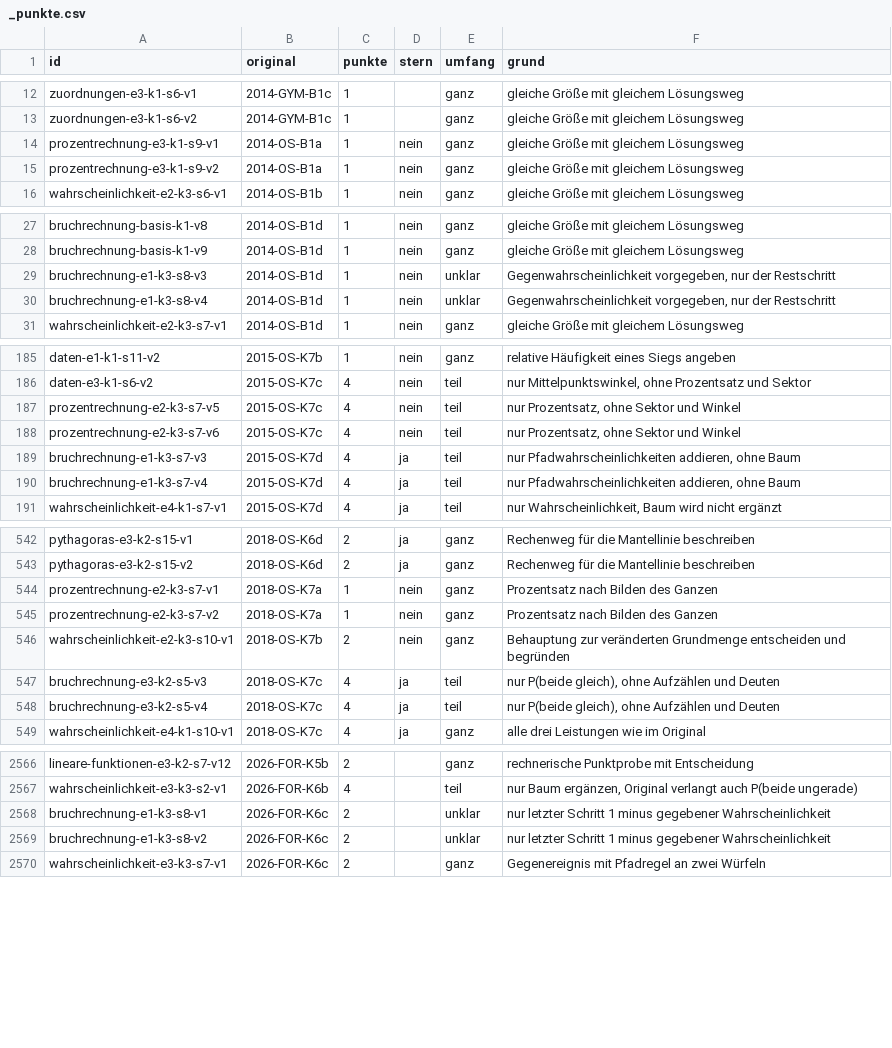
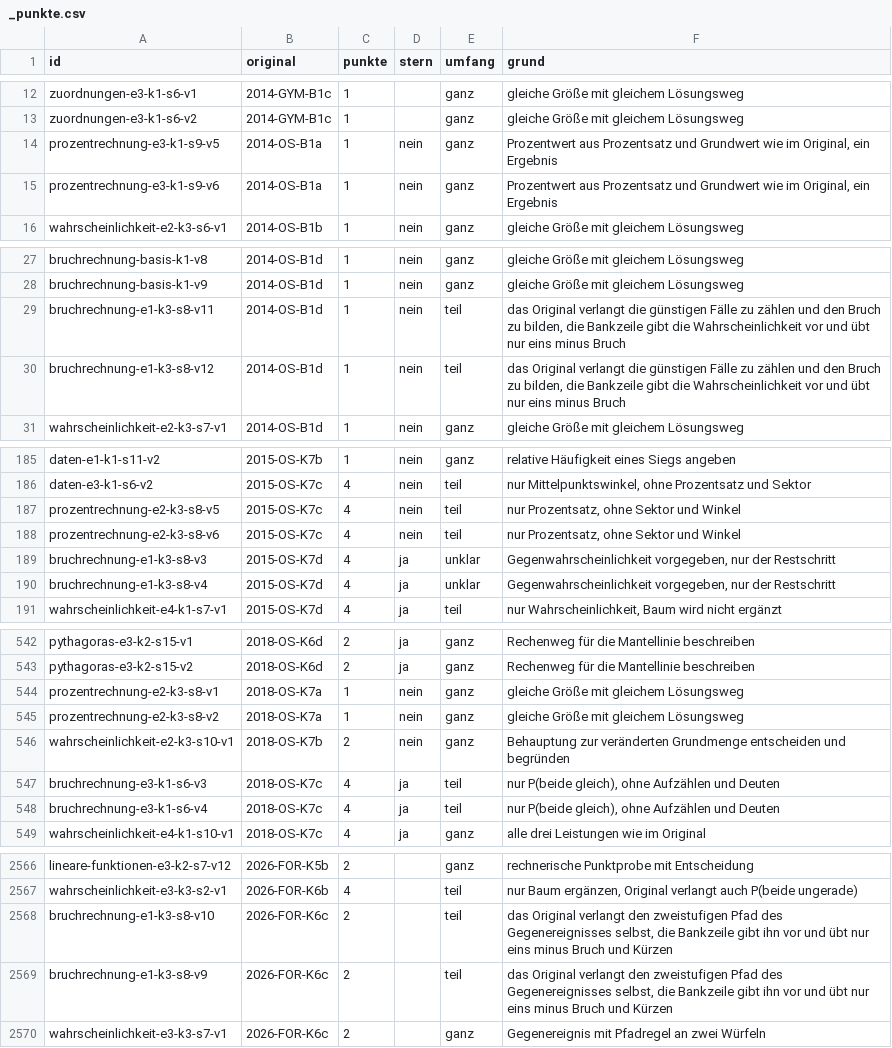
Before and after one commit to hz-0801/aufgabenbank, a CSV file: bank/_punkte.csv, drawn as a sheet; only a part is shown, gaps mark what is left out; the diff covers the shown part only.

```diff
--- a/bank/_punkte.csv
+++ b/bank/_punkte.csv
@@ -13,4 +13,4 @@ zuordnungen-e3-k1-s6-v1;2014-GYM-B1c;1;;ganz;gleiche Größe mit gleichem Lösun
 zuordnungen-e3-k1-s6-v2;2014-GYM-B1c;1;;ganz;gleiche Größe mit gleichem Lösungsweg
-prozentrechnung-e3-k1-s9-v1;2014-OS-B1a;1;nein;ganz;gleiche Größe mit gleichem Lösungsweg
-prozentrechnung-e3-k1-s9-v2;2014-OS-B1a;1;nein;ganz;gleiche Größe mit gleichem Lösungsweg
+prozentrechnung-e3-k1-s9-v5;2014-OS-B1a;1;nein;ganz;Prozentwert aus Prozentsatz und Grundwert wie im Original, ein Ergebnis
+prozentrechnung-e3-k1-s9-v6;2014-OS-B1a;1;nein;ganz;Prozentwert aus Prozentsatz und Grundwert wie im Original, ein Ergebnis
 wahrscheinlichkeit-e2-k3-s6-v1;2014-OS-B1b;1;nein;ganz;gleiche Größe mit gleichem Lösungsweg
@@ -28,4 +28,4 @@ bruchrechnung-basis-k1-v8;2014-OS-B1d;1;nein;ganz;gleiche Größe mit gleichem L
 bruchrechnung-basis-k1-v9;2014-OS-B1d;1;nein;ganz;gleiche Größe mit gleichem Lösungsweg
-bruchrechnung-e1-k3-s8-v3;2014-OS-B1d;1;nein;unklar;Gegenwahrscheinlichkeit vorgegeben, nur der Restschritt
-bruchrechnung-e1-k3-s8-v4;2014-OS-B1d;1;nein;unklar;Gegenwahrscheinlichkeit vorgegeben, nur der Restschritt
+bruchrechnung-e1-k3-s8-v11;2014-OS-B1d;1;nein;teil;das Original verlangt die günstigen Fälle zu zählen und den Bruch zu bilden, die Bankzeile gibt die Wahrscheinlichkeit vor und übt nur eins minus Bruch
+bruchrechnung-e1-k3-s8-v12;2014-OS-B1d;1;nein;teil;das Original verlangt die günstigen Fälle zu zählen und den Bruch zu bilden, die Bankzeile gibt die Wahrscheinlichkeit vor und übt nur eins minus Bruch
 wahrscheinlichkeit-e2-k3-s7-v1;2014-OS-B1d;1;nein;ganz;gleiche Größe mit gleichem Lösungsweg
@@ -186,6 +186,6 @@ daten-e1-k1-s11-v2;2015-OS-K7b;1;nein;ganz;relative Häufigkeit eines Siegs ange
 daten-e3-k1-s6-v2;2015-OS-K7c;4;nein;teil;nur Mittelpunktswinkel, ohne Prozentsatz und Sektor
-prozentrechnung-e2-k3-s7-v5;2015-OS-K7c;4;nein;teil;nur Prozentsatz, ohne Sektor und Winkel
-prozentrechnung-e2-k3-s7-v6;2015-OS-K7c;4;nein;teil;nur Prozentsatz, ohne Sektor und Winkel
-bruchrechnung-e1-k3-s7-v3;2015-OS-K7d;4;ja;teil;nur Pfadwahrscheinlichkeiten addieren, ohne Baum
-bruchrechnung-e1-k3-s7-v4;2015-OS-K7d;4;ja;teil;nur Pfadwahrscheinlichkeiten addieren, ohne Baum
+prozentrechnung-e2-k3-s8-v5;2015-OS-K7c;4;nein;teil;nur Prozentsatz, ohne Sektor und Winkel
+prozentrechnung-e2-k3-s8-v6;2015-OS-K7c;4;nein;teil;nur Prozentsatz, ohne Sektor und Winkel
+bruchrechnung-e1-k3-s8-v3;2015-OS-K7d;4;ja;unklar;Gegenwahrscheinlichkeit vorgegeben, nur der Restschritt
+bruchrechnung-e1-k3-s8-v4;2015-OS-K7d;4;ja;unklar;Gegenwahrscheinlichkeit vorgegeben, nur der Restschritt
 wahrscheinlichkeit-e4-k1-s7-v1;2015-OS-K7d;4;ja;teil;nur Wahrscheinlichkeit, Baum wird nicht ergänzt
@@ -543,7 +543,7 @@ pythagoras-e3-k2-s15-v1;2018-OS-K6d;2;ja;ganz;Rechenweg für die Mantellinie bes
 pythagoras-e3-k2-s15-v2;2018-OS-K6d;2;ja;ganz;Rechenweg für die Mantellinie beschreiben
-prozentrechnung-e2-k3-s7-v1;2018-OS-K7a;1;nein;ganz;Prozentsatz nach Bilden des Ganzen
-prozentrechnung-e2-k3-s7-v2;2018-OS-K7a;1;nein;ganz;Prozentsatz nach Bilden des Ganzen
+prozentrechnung-e2-k3-s8-v1;2018-OS-K7a;1;nein;ganz;gleiche Größe mit gleichem Lösungsweg
+prozentrechnung-e2-k3-s8-v2;2018-OS-K7a;1;nein;ganz;gleiche Größe mit gleichem Lösungsweg
 wahrscheinlichkeit-e2-k3-s10-v1;2018-OS-K7b;2;nein;ganz;Behauptung zur veränderten Grundmenge entscheiden und begründen
-bruchrechnung-e3-k2-s5-v3;2018-OS-K7c;4;ja;teil;nur P(beide gleich), ohne Aufzählen und Deuten
-bruchrechnung-e3-k2-s5-v4;2018-OS-K7c;4;ja;teil;nur P(beide gleich), ohne Aufzählen und Deuten
+bruchrechnung-e3-k1-s6-v3;2018-OS-K7c;4;ja;teil;nur P(beide gleich), ohne Aufzählen und Deuten
+bruchrechnung-e3-k1-s6-v4;2018-OS-K7c;4;ja;teil;nur P(beide gleich), ohne Aufzählen und Deuten
 wahrscheinlichkeit-e4-k1-s10-v1;2018-OS-K7c;4;ja;ganz;alle drei Leistungen wie im Original
@@ -2567,4 +2567,4 @@ lineare-funktionen-e3-k2-s7-v12;2026-FOR-K5b;2;;ganz;rechnerische Punktprobe mit
 wahrscheinlichkeit-e3-k3-s2-v1;2026-FOR-K6b;4;;teil;nur Baum ergänzen, Original verlangt auch P(beide ungerade)
-bruchrechnung-e1-k3-s8-v1;2026-FOR-K6c;2;;unklar;nur letzter Schritt 1 minus gegebener Wahrscheinlichkeit
-bruchrechnung-e1-k3-s8-v2;2026-FOR-K6c;2;;unklar;nur letzter Schritt 1 minus gegebener Wahrscheinlichkeit
+bruchrechnung-e1-k3-s8-v10;2026-FOR-K6c;2;;teil;das Original verlangt den zweistufigen Pfad des Gegenereignisses selbst, die Bankzeile gibt ihn vor und übt nur eins minus Bruch und Kürzen
+bruchrechnung-e1-k3-s8-v9;2026-FOR-K6c;2;;teil;das Original verlangt den zweistufigen Pfad des Gegenereignisses selbst, die Bankzeile gibt ihn vor und übt nur eins minus Bruch und Kürzen
 wahrscheinlichkeit-e3-k3-s7-v1;2026-FOR-K6c;2;;ganz;Gegenereignis mit Pfadregel an zwei Würfeln
```
Also changed, not shown: 115 edited cells elsewhere in this file.
